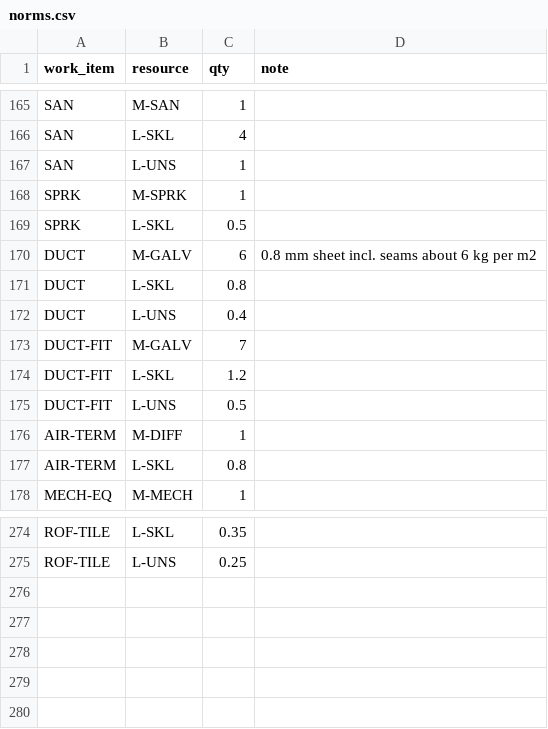
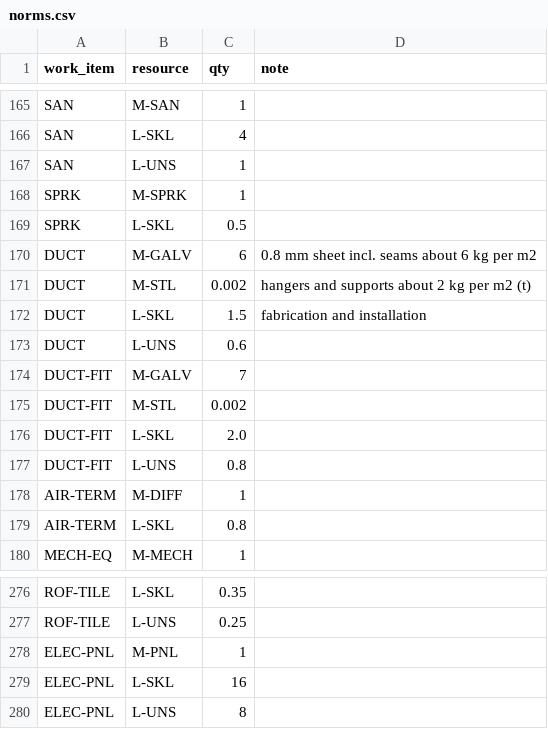
Before and after one commit to uzairbim/bim5d-estimator, a CSV file: data/norms.csv, drawn as a sheet; only a part is shown, gaps mark what is left out.

```diff
--- a/data/norms.csv
+++ b/data/norms.csv
@@ -170,7 +170,9 @@ SPRK,L-SKL,0.5,
 DUCT,M-GALV,6,0.8 mm sheet incl. seams about 6 kg per m2
-DUCT,L-SKL,0.8,
-DUCT,L-UNS,0.4,
+DUCT,M-STL,0.002,hangers and supports about 2 kg per m2 (t)
+DUCT,L-SKL,1.5,fabrication and installation
+DUCT,L-UNS,0.6,
 DUCT-FIT,M-GALV,7,
-DUCT-FIT,L-SKL,1.2,
-DUCT-FIT,L-UNS,0.5,
+DUCT-FIT,M-STL,0.002,
+DUCT-FIT,L-SKL,2.0,
+DUCT-FIT,L-UNS,0.8,
 AIR-TERM,M-DIFF,1,
@@ -275 +277,4 @@ ROF-TILE,L-SKL,0.35,
 ROF-TILE,L-UNS,0.25,
+ELEC-PNL,M-PNL,1,
+ELEC-PNL,L-SKL,16,
+ELEC-PNL,L-UNS,8,
```
Also changed, not shown: data/prices/AE.csv, data/recipe_groups.csv, 9 other files.
